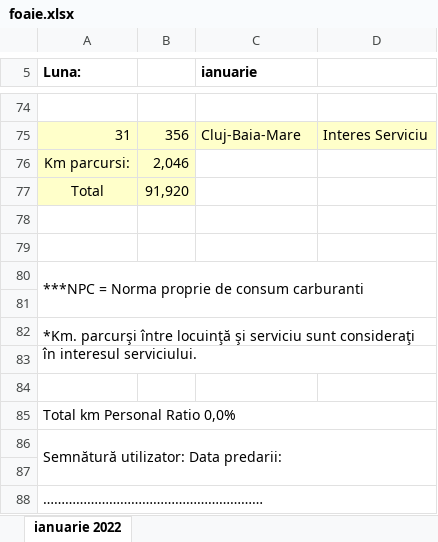
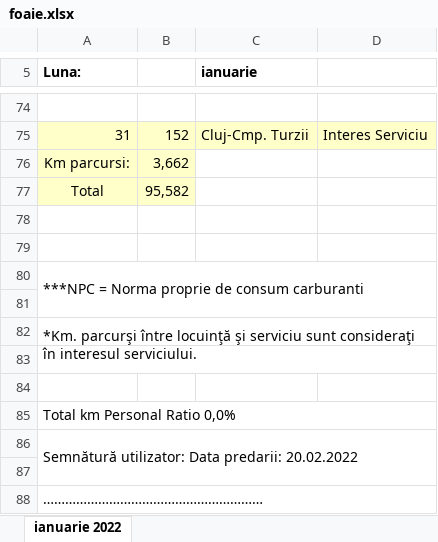
Before and after one commit to alexbora/parcurs, an Excel workbook: foaie.xlsx, sheet ianuarie 2022, drawn as a sheet; only a part is shown, gaps mark what is left out; values as stored, in another font and other column widths than the file's, no borders; charts and pictures not drawn; the diff covers the shown part only; the diff names each change by its address in the sheet, - before the commit and + after, or states it on an @@ line.

```diff
--- a/foaie.xlsx (sheet ianuarie 2022)
+++ b/foaie.xlsx (sheet ianuarie 2022)
-B75: 356
+B75: 152
-C75 (ianuarie): Cluj-Baia-Mare
+C75 (ianuarie): Cluj-Cmp. Turzii
-B76: 2,046
+B76: 3,662
-B77: 91,920
+B77: 95,582
-A86 (Luna:): Semnătură utilizator: Data predarii:
+A86 (Luna:): Semnătură utilizator: Data predarii: 20.02.2022
```
Also changed, not shown: 18 added rows, 18 removed rows and 19 edited cells elsewhere in this sheet, 1 other file.
